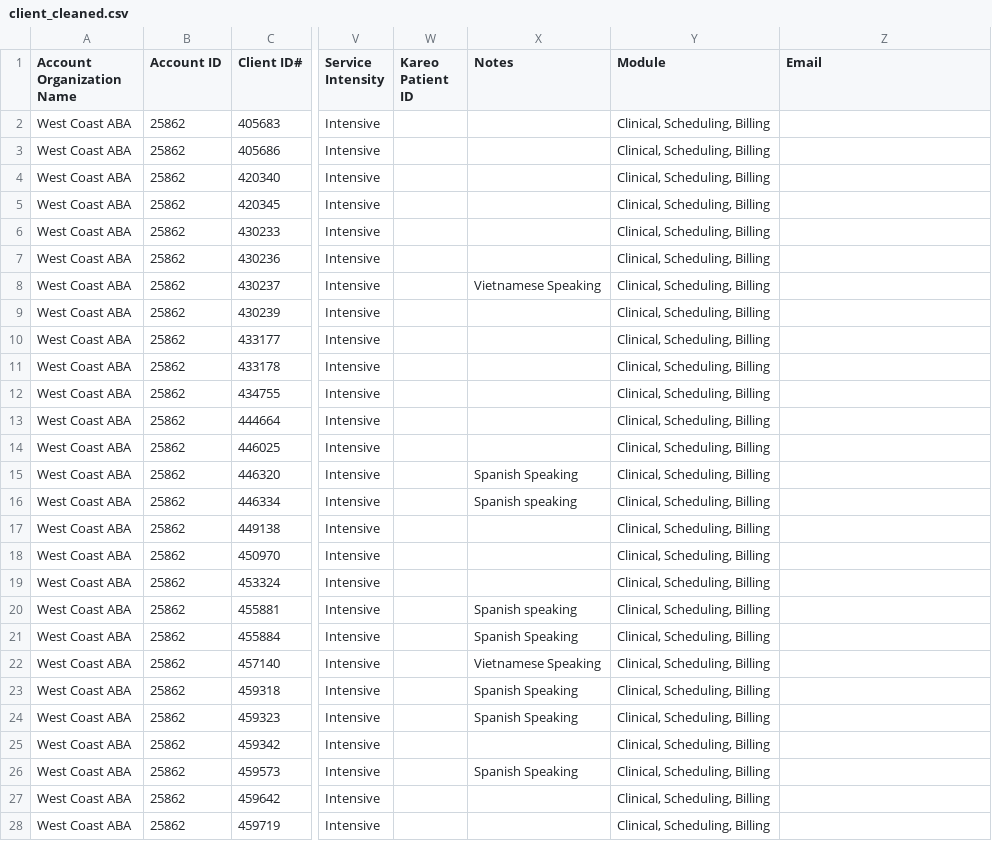
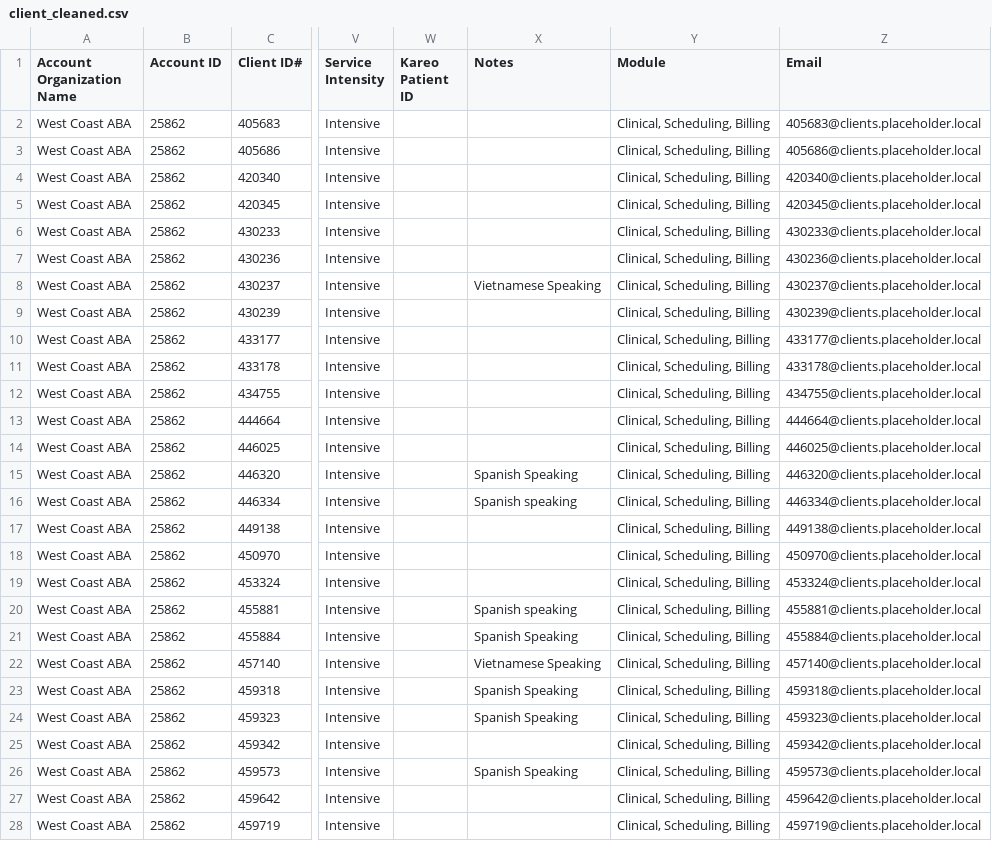
Before and after one commit to Jeduardo622/AllIincompassing, a CSV file: data/client_cleaned.csv, drawn as a sheet; only a part is shown, gaps mark what is left out; the diff covers the shown part only; the diff names each change by its address in the sheet, - before the commit and + after, or states it on an @@ line.

Commit message:
placeholders to client emails

```diff
--- a/data/client_cleaned.csv
+++ b/data/client_cleaned.csv
-Z2 (Email): (empty)
+Z2 (Email): 405683@clients.placeholder.local
-Z3 (Email): (empty)
+Z3 (Email): 405686@clients.placeholder.local
-Z4 (Email): (empty)
+Z4 (Email): 420340@clients.placeholder.local
-Z5 (Email): (empty)
+Z5 (Email): 420345@clients.placeholder.local
-Z6 (Email): (empty)
+Z6 (Email): 430233@clients.placeholder.local
-Z7 (Email): (empty)
+Z7 (Email): 430236@clients.placeholder.local
-Z8 (Email): (empty)
+Z8 (Email): 430237@clients.placeholder.local
-Z9 (Email): (empty)
+Z9 (Email): 430239@clients.placeholder.local
-Z10 (Email): (empty)
+Z10 (Email): 433177@clients.placeholder.local
-Z11 (Email): (empty)
+Z11 (Email): 433178@clients.placeholder.local
-Z12 (Email): (empty)
+Z12 (Email): 434755@clients.placeholder.local
-Z13 (Email): (empty)
+Z13 (Email): 444664@clients.placeholder.local
-Z14 (Email): (empty)
+Z14 (Email): 446025@clients.placeholder.local
-Z15 (Email): (empty)
+Z15 (Email): 446320@clients.placeholder.local
-Z16 (Email): (empty)
+Z16 (Email): 446334@clients.placeholder.local
-Z17 (Email): (empty)
+Z17 (Email): 449138@clients.placeholder.local
-Z18 (Email): (empty)
+Z18 (Email): 450970@clients.placeholder.local
-Z19 (Email): (empty)
+Z19 (Email): 453324@clients.placeholder.local
-Z20 (Email): (empty)
+Z20 (Email): 455881@clients.placeholder.local
-Z21 (Email): (empty)
+Z21 (Email): 455884@clients.placeholder.local
-Z22 (Email): (empty)
+Z22 (Email): 457140@clients.placeholder.local
-Z23 (Email): (empty)
+Z23 (Email): 459318@clients.placeholder.local
-Z24 (Email): (empty)
+Z24 (Email): 459323@clients.placeholder.local
-Z25 (Email): (empty)
+Z25 (Email): 459342@clients.placeholder.local
-Z26 (Email): (empty)
+Z26 (Email): 459573@clients.placeholder.local
-Z27 (Email): (empty)
+Z27 (Email): 459642@clients.placeholder.local
-Z28 (Email): (empty)
+Z28 (Email): 459719@clients.placeholder.local
```
Also changed, not shown: 2 edited cells elsewhere in this file, data/client_raw.csv, 2 other files.
